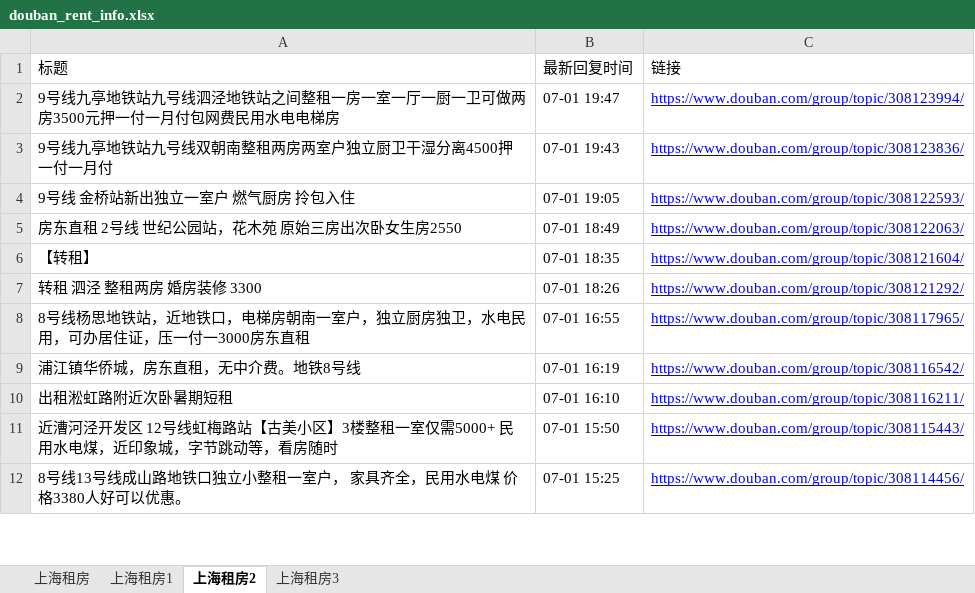
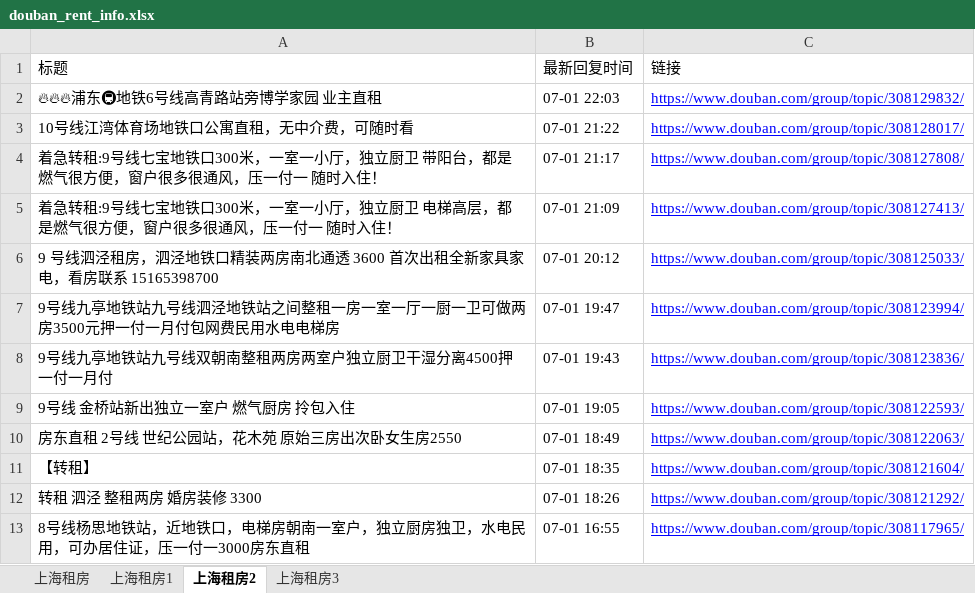
Before and after one commit to RyanShi0118/rent-info-crawler, an Excel workbook: douban_rent_info.xlsx, sheet 上海租房2, drawn as a sheet; only a part is shown; the shorter side is filled out with more unchanged rows; values as stored, in another font and other column widths than the file's, no borders; the diff names each change by its address in the sheet, - before the commit and + after, or states it on an @@ line.

```diff
--- a/douban_rent_info.xlsx (sheet 上海租房2)
+++ b/douban_rent_info.xlsx (sheet 上海租房2)
+row 2: 🔥🔥🔥浦东🚇地铁6号线高青路站旁博学家园 业主直租 | 07-01 22:03 | https://www.douban.com/group/topic/308129832/
+row 3: 10号线江湾体育场地铁口公寓直租，无中介费，可随时看 | 07-01 21:22 | https://www.douban.com/group/topic/308128017/
+row 4: 着急转租:9号线七宝地铁口300米，一室一小厅，独立厨卫 带阳台，都是燃气很方便，窗户很多很通风，压一付一 随时入住！ | 07-01 21:17 | https://www.douban.com/group/topic/308127808/
+row 5: 着急转租:9号线七宝地铁口300米，一室一小厅，独立厨卫 电梯高层，都是燃气很方便，窗户很多很通风，压一付一 随时入住！ | 07-01 21:09 | https://www.douban.com/group/topic/308127413/
+row 6: 9 号线泗泾租房，泗泾地铁口精装两房南北通透 3600 首次出租全新家具家电，看房联系 15165398700 | 07-01 20:12 | https://www.douban.com/group/topic/308125033/
```
Also changed, not shown: sheet 上海租房, sheet 上海租房1, sheet 上海租房3, filtered_rent_info.xlsx, 1 other file.
